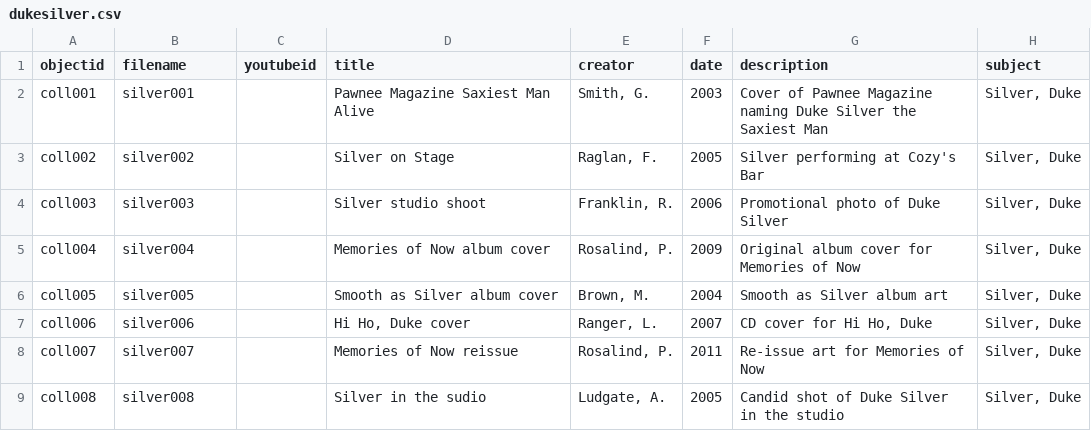
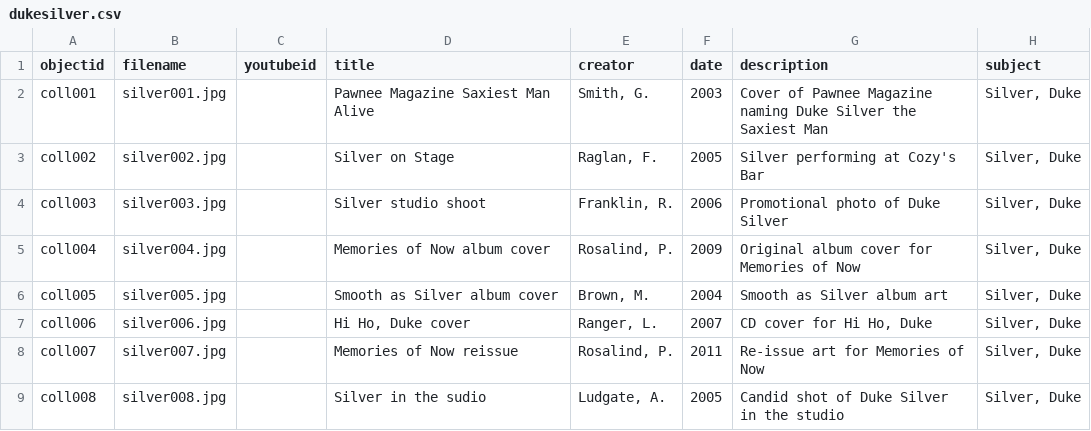
Before and after one commit to uidaholib/collectionbuilder-sa-spec-exhibits, a CSV file: _data/dukesilver.csv, drawn as a sheet; only a part is shown; the diff names each change by its address in the sheet, - before the commit and + after, or states it on an @@ line.

Commit message:
add extension to file name

```diff
--- a/_data/dukesilver.csv
+++ b/_data/dukesilver.csv
-B2 (filename): silver001
+B2 (filename): silver001.jpg
-B3 (filename): silver002
+B3 (filename): silver002.jpg
-B4 (filename): silver003
+B4 (filename): silver003.jpg
-B5 (filename): silver004
+B5 (filename): silver004.jpg
-B6 (filename): silver005
+B6 (filename): silver005.jpg
-B7 (filename): silver006
+B7 (filename): silver006.jpg
-B8 (filename): silver007
+B8 (filename): silver007.jpg
-B9 (filename): silver008
+B9 (filename): silver008.jpg
```
